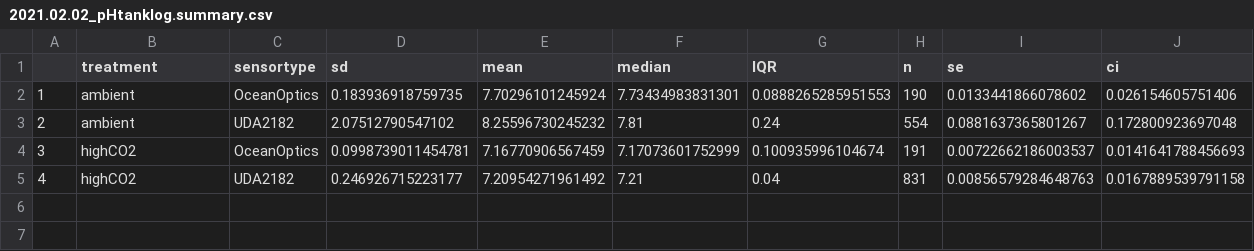
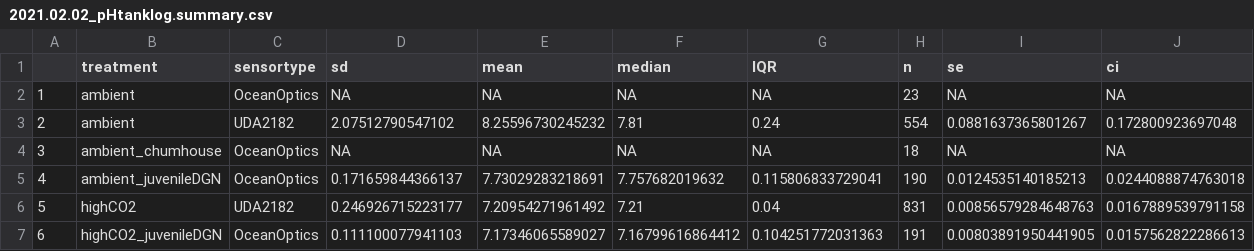
Before and after one commit to NWFSC-OA-lab/dgn_juv_chem_2018, a CSV file: 2021.02.02_pHtanklog.summary.csv, drawn as a sheet.

```diff
--- a/2021.02.02_pHtanklog.summary.csv
+++ b/2021.02.02_pHtanklog.summary.csv
@@ -1,5 +1,7 @@
 "","treatment","sensortype","sd","mean","median","IQR","n","se","ci"
-"1","ambient","OceanOptics",0.183936918759735,7.70296101245924,7.73434983831301,0.0888265285951553,190,0.0133441866078602,0.026154605751406
+"1","ambient","OceanOptics",NA,NA,NA,NA,23,NA,NA
 "2","ambient","UDA2182",2.07512790547102,8.25596730245232,7.81,0.24,554,0.0881637365801267,0.172800923697048
-"3","highCO2","OceanOptics",0.0998739011454781,7.16770906567459,7.17073601752999,0.100935996104674,191,0.00722662186003537,0.0141641788456693
-"4","highCO2","UDA2182",0.246926715223177,7.20954271961492,7.21,0.04,831,0.00856579284648763,0.0167889539791158
+"3","ambient_chumhouse","OceanOptics",NA,NA,NA,NA,18,NA,NA
+"4","ambient_juvenileDGN","OceanOptics",0.171659844366137,7.73029283218691,7.757682019632,0.115806833729041,190,0.0124535140185213,0.0244088874763018
+"5","highCO2","UDA2182",0.246926715223177,7.20954271961492,7.21,0.04,831,0.00856579284648763,0.0167889539791158
+"6","highCO2_juvenileDGN","OceanOptics",0.111100077941103,7.17346065589027,7.16799616864412,0.104251772031363,191,0.00803891950441905,0.0157562822286613
```
Also changed, not shown: 37 other files.
